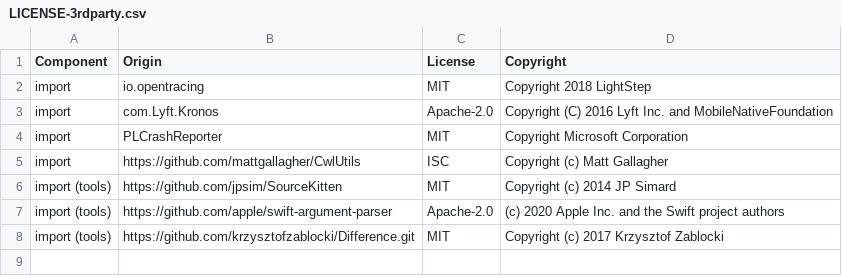
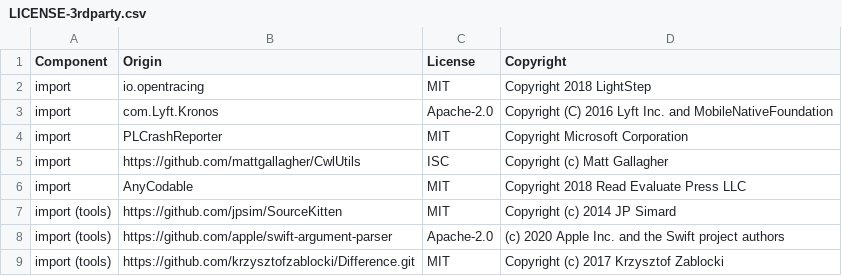
Before and after one commit to DataDog/dd-sdk-ios, a CSV file: LICENSE-3rdparty.csv, drawn as a sheet; the diff names each change by its address in the sheet, - before the commit and + after, or states it on an @@ line.

Commit message:
Update LICENSE-3rdparty.csv

```diff
--- a/LICENSE-3rdparty.csv
+++ b/LICENSE-3rdparty.csv
+row 6: import | AnyCodable | MIT | Copyright 2018 Read Evaluate Press LLC
```
